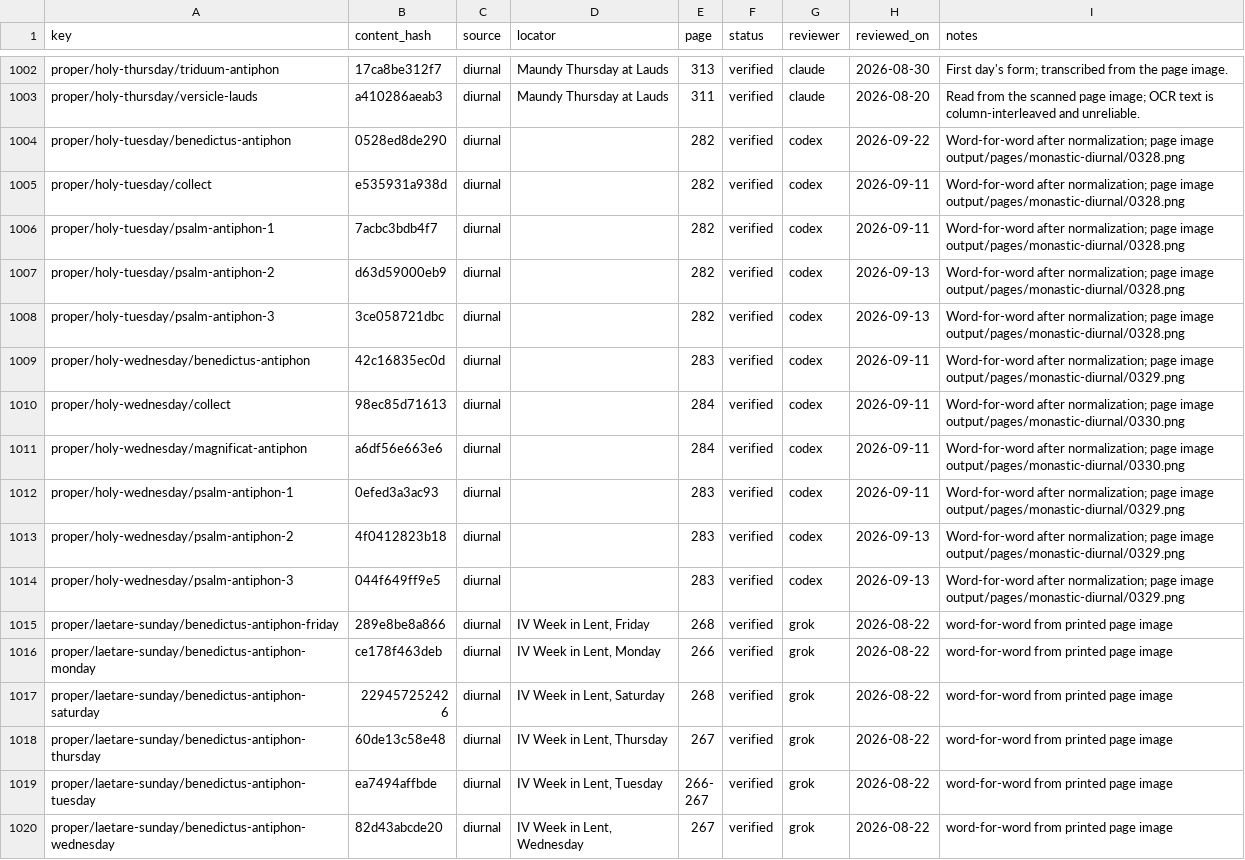
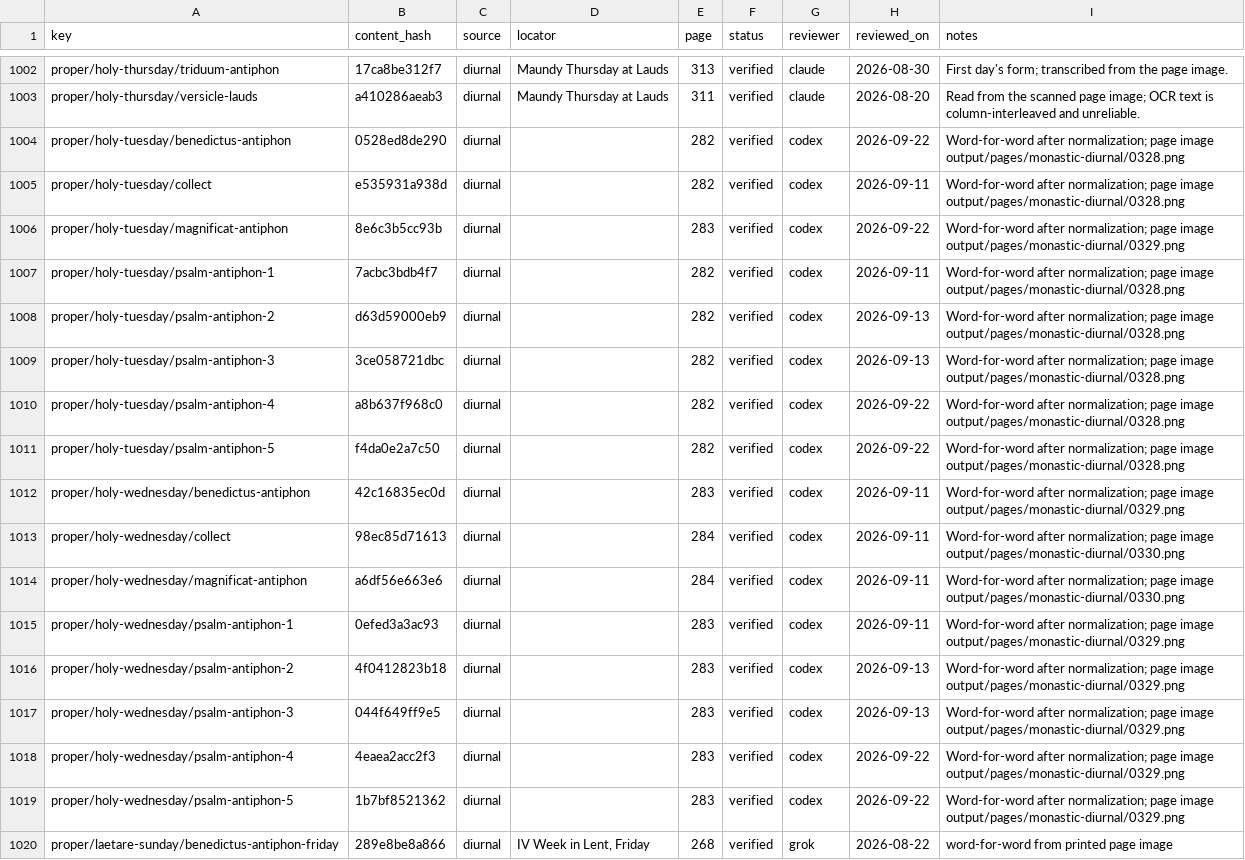
Before and after one commit to orthodoxwest/office, a CSV file: data/review/provenance.csv, drawn as a sheet; only a part is shown, gaps mark what is left out; the shorter side is filled out with more unchanged rows.

Commit message:
Correct Holy Tuesday and Wednesday antiphons from scans

```diff
--- a/data/review/provenance.csv
+++ b/data/review/provenance.csv
@@ -1005,2 +1005,3 @@ proper/holy-tuesday/benedictus-antiphon,0528ed8de290,diurnal,,282,verified,codex
 proper/holy-tuesday/collect,e535931a938d,diurnal,,282,verified,codex,2026-09-11,Word-for-word after normalization; page image output/pages/monastic-diurnal/0328.png
+proper/holy-tuesday/magnificat-antiphon,8e6c3b5cc93b,diurnal,,283,verified,codex,2026-09-22,Word-for-word after normalization; page image output/pages/monastic-diurnal/0329.png
 proper/holy-tuesday/psalm-antiphon-1,7acbc3bdb4f7,diurnal,,282,verified,codex,2026-09-11,Word-for-word after normalization; page image output/pages/monastic-diurnal/0328.png
@@ -1008,2 +1009,4 @@ proper/holy-tuesday/psalm-antiphon-2,d63d59000eb9,diurnal,,282,verified,codex,20
 proper/holy-tuesday/psalm-antiphon-3,3ce058721dbc,diurnal,,282,verified,codex,2026-09-13,Word-for-word after normalization; page image output/pages/monastic-diurnal/0328.png
+proper/holy-tuesday/psalm-antiphon-4,a8b637f968c0,diurnal,,282,verified,codex,2026-09-22,Word-for-word after normalization; page image output/pages/monastic-diurnal/0328.png
+proper/holy-tuesday/psalm-antiphon-5,f4da0e2a7c50,diurnal,,282,verified,codex,2026-09-22,Word-for-word after normalization; page image output/pages/monastic-diurnal/0328.png
 proper/holy-wednesday/benedictus-antiphon,42c16835ec0d,diurnal,,283,verified,codex,2026-09-11,Word-for-word after normalization; page image output/pages/monastic-diurnal/0329.png
@@ -1014,2 +1017,4 @@ proper/holy-wednesday/psalm-antiphon-2,4f0412823b18,diurnal,,283,verified,codex,
 proper/holy-wednesday/psalm-antiphon-3,044f649ff9e5,diurnal,,283,verified,codex,2026-09-13,Word-for-word after normalization; page image output/pages/monastic-diurnal/0329.png
+proper/holy-wednesday/psalm-antiphon-4,4eaea2acc2f3,diurnal,,283,verified,codex,2026-09-22,Word-for-word after normalization; page image output/pages/monastic-diurnal/0329.png
+proper/holy-wednesday/psalm-antiphon-5,1b7bf8521362,diurnal,,283,verified,codex,2026-09-22,Word-for-word after normalization; page image output/pages/monastic-diurnal/0329.png
 proper/laetare-sunday/benedictus-antiphon-friday,289e8be8a866,diurnal,"IV Week in Lent, Friday",268,verified,grok,2026-08-22,word-for-word from printed page image
```
Also changed, not shown: 2 other files.
